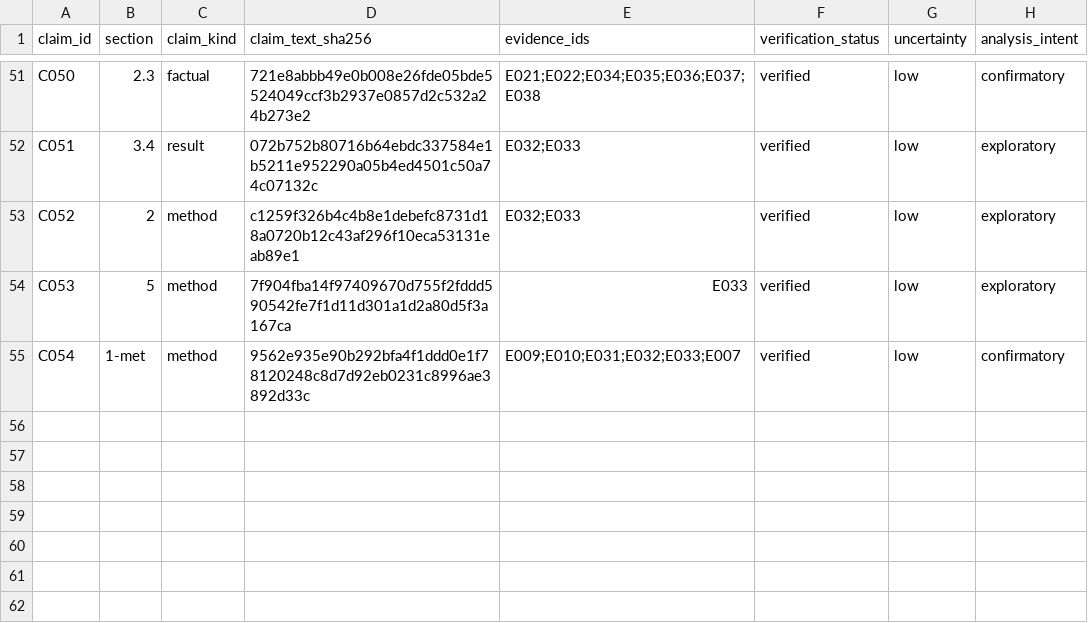
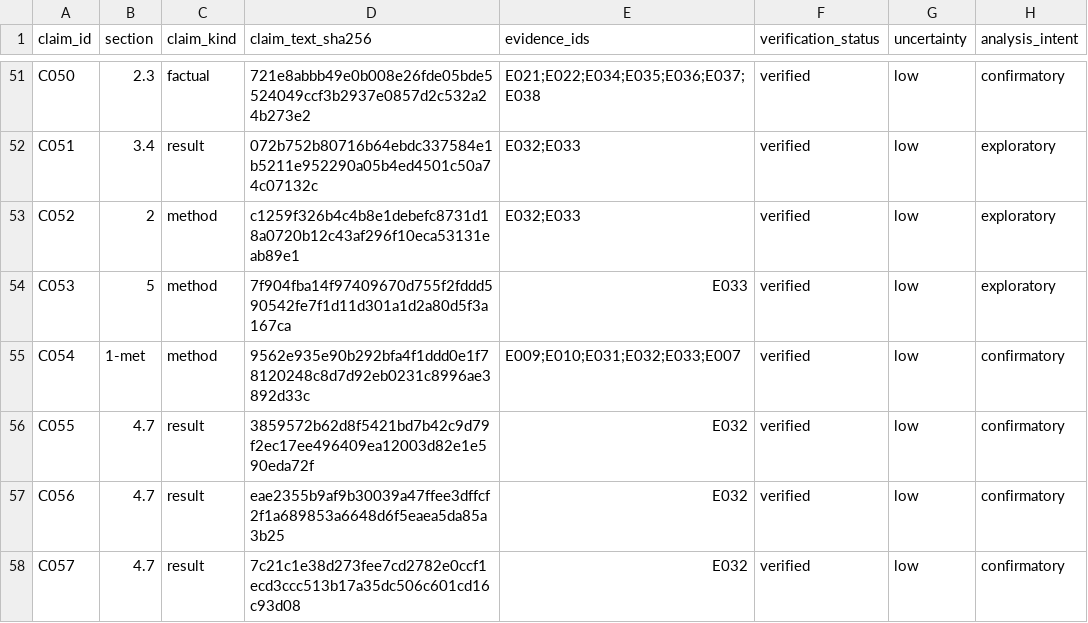
Before and after one commit to camillanapoles/quest003-prion-v127, a CSV file: paper/evidence_workspace/claims.csv, drawn as a sheet; only a part is shown, gaps mark what is left out; the diff names each change by its address in the sheet, - before the commit and + after, or states it on an @@ line.

Commit message:
tese-v2-parte3: PARTE 3 integrada à tese (§4.7 multi-espécie c/ claims C055-057 hashed) + SUMÁRIO atual (§4.7, Apêndice B, 56 fontes) + tabela-M reordenada/condensada + refs [39]-[56] ABNT do manifest + achados 5.1/6.2/OE3/H2 + limitação 9 emendada EN+PT + fix duplo-índice (--toc do CI removido; SUMÁRIO manual = fonte) · gates P2 0/0 · P1 0-BLOCKED

```diff
--- a/paper/evidence_workspace/claims.csv
+++ b/paper/evidence_workspace/claims.csv
+row 56: C055 | 4.7 | result | 3859572b62d8f5421bd7b42c9d79f2ec17ee496409ea12003d82e1e590eda72f | E032 | verified | low | confirmatory
+row 57: C056 | 4.7 | result | eae2355b9af9b30039a47ffee3dffcf2f1a689853a6648d6f5eaea5da85a3b25 | E032 | verified | low | confirmatory
+row 58: C057 | 4.7 | result | 7c21c1e38d273fee7cd2782e0ccf1ecd3ccc513b17a35dc506c601cd16c93d08 | E032 | verified | low | confirmatory
```
Also changed, not shown: 5 other files.
